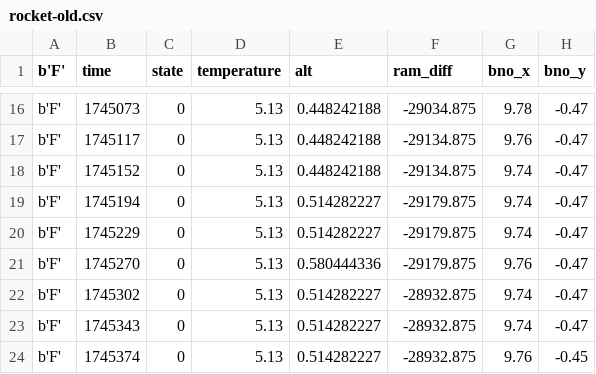
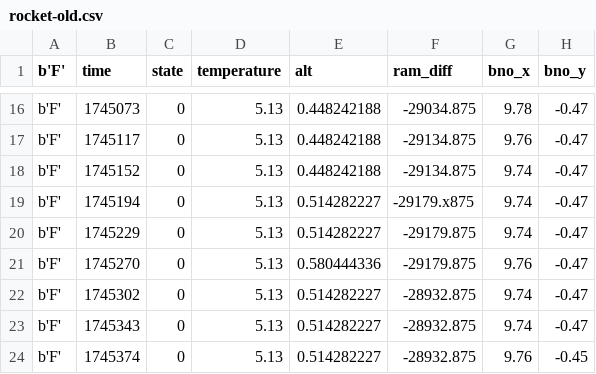
Before and after one commit to DH-ai/Telemetor, a CSV file: Backend/rocket-old.csv, drawn as a sheet; only a part is shown, gaps mark what is left out; the diff names each change by its address in the sheet, - before the commit and + after, or states it on an @@ line.

```diff
--- a/Backend/rocket-old.csv
+++ b/Backend/rocket-old.csv
-F19 (ram_diff): -29179.875
+F19 (ram_diff): -29179.x875
```
Also changed, not shown: 1 other file.
